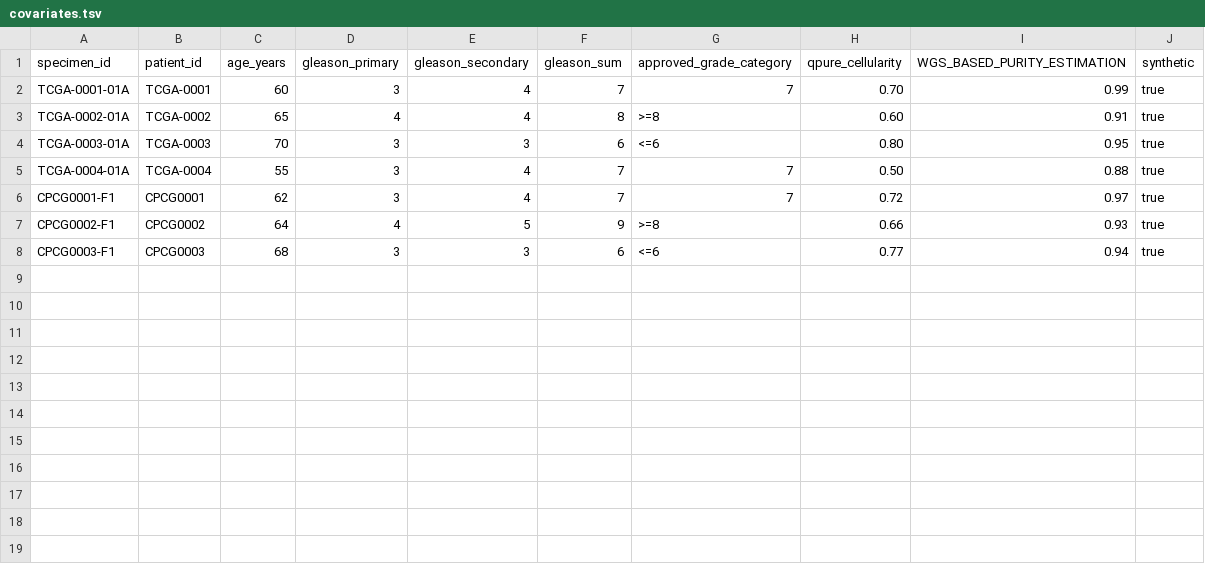
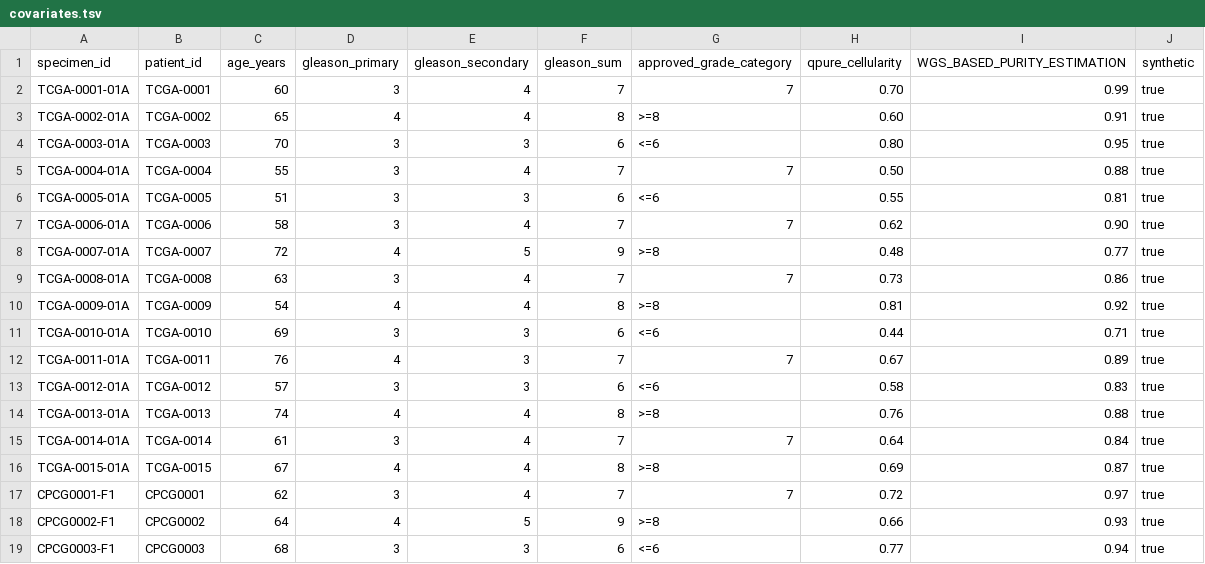
Before and after one commit to OASolliman590/Master-Thesis-, a TSV file: specs/B/synthetic/identity/covariates.tsv, drawn as a sheet.

```diff
--- a/specs/B/synthetic/identity/covariates.tsv
+++ b/specs/B/synthetic/identity/covariates.tsv
@@ -5,2 +5,13 @@ TCGA-0003-01A	TCGA-0003	70	3	3	6	<=6	0.80	0.95	true
 TCGA-0004-01A	TCGA-0004	55	3	4	7	7	0.50	0.88	true
+TCGA-0005-01A	TCGA-0005	51	3	3	6	<=6	0.55	0.81	true
+TCGA-0006-01A	TCGA-0006	58	3	4	7	7	0.62	0.90	true
+TCGA-0007-01A	TCGA-0007	72	4	5	9	>=8	0.48	0.77	true
+TCGA-0008-01A	TCGA-0008	63	3	4	7	7	0.73	0.86	true
+TCGA-0009-01A	TCGA-0009	54	4	4	8	>=8	0.81	0.92	true
+TCGA-0010-01A	TCGA-0010	69	3	3	6	<=6	0.44	0.71	true
+TCGA-0011-01A	TCGA-0011	76	4	3	7	7	0.67	0.89	true
+TCGA-0012-01A	TCGA-0012	57	3	3	6	<=6	0.58	0.83	true
+TCGA-0013-01A	TCGA-0013	74	4	4	8	>=8	0.76	0.88	true
+TCGA-0014-01A	TCGA-0014	61	3	4	7	7	0.64	0.84	true
+TCGA-0015-01A	TCGA-0015	67	4	4	8	>=8	0.69	0.87	true
 CPCG0001-F1	CPCG0001	62	3	4	7	7	0.72	0.97	true
```
Also changed, not shown: specs/B/synthetic/identity/specimens.tsv, 48 other files.
